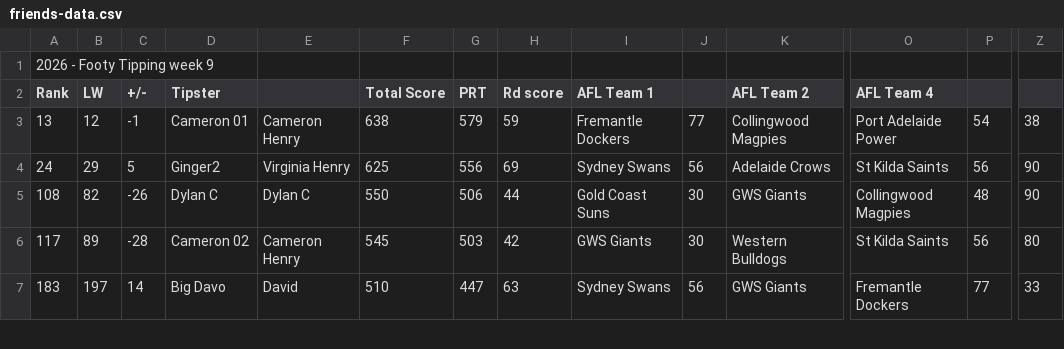
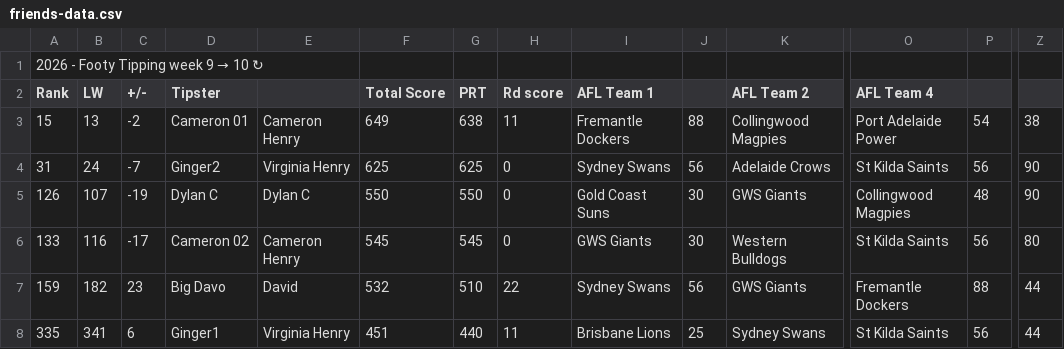
Before and after one commit to Big-Davo/2026-footy-picks, a CSV file: friends-data.csv, drawn as a sheet; only a part is shown, gaps mark what is left out; rows hold the shown columns only; the diff covers the shown part only; the diff names each change by its address in the sheet, - before the commit and + after, or states it on an @@ line.

Commit message:
Auto-score update (PPW, NRL R10)

```diff
--- a/friends-data.csv
+++ b/friends-data.csv
@@ A1 (Rank): 2026 - Footy Tipping week 9 → 2026 - Footy Tipping week 9 → 10 ↻ @@
-A3 (Rank): 13
+A3 (Rank): 15
-B3 (LW): 12
+B3 (LW): 13
-C3 (+/-): -1
+C3 (+/-): -2
-F3 (Total Score): 638
+F3 (Total Score): 649
-G3 (PRT): 579
+G3 (PRT): 638
-H3 (Rd score): 59
+H3 (Rd score): 11
-J3: 77
+J3: 88
-A4 (Rank): 24
+A4 (Rank): 31
-B4 (LW): 29
+B4 (LW): 24
-C4 (+/-): 5
+C4 (+/-): -7
-G4 (PRT): 556
+G4 (PRT): 625
-H4 (Rd score): 69
+H4 (Rd score): 0
-A5 (Rank): 108
+A5 (Rank): 126
-B5 (LW): 82
+B5 (LW): 107
-C5 (+/-): -26
+C5 (+/-): -19
-G5 (PRT): 506
+G5 (PRT): 550
-H5 (Rd score): 44
+H5 (Rd score): 0
-A6 (Rank): 117
+A6 (Rank): 133
-B6 (LW): 89
+B6 (LW): 116
-C6 (+/-): -28
+C6 (+/-): -17
-G6 (PRT): 503
+G6 (PRT): 545
-H6 (Rd score): 42
+H6 (Rd score): 0
-A7 (Rank): 183
+A7 (Rank): 159
-B7 (LW): 197
+B7 (LW): 182
-C7 (+/-): 14
+C7 (+/-): 23
-F7 (Total Score): 510
+F7 (Total Score): 532
-G7 (PRT): 447
+G7 (PRT): 510
-H7 (Rd score): 63
+H7 (Rd score): 22
-P7: 77
+P7: 88
-Z7: 33
+Z7: 44
+row 8: 335 | 341 | 6 | Ginger1 | Virginia Henry | 451 | 440 | 11 | Brisbane Lions | 25 | Sydney Swans | St Kilda Saints | 56 | 44
```
Also changed, not shown: 1 added row, 2 removed rows and 22 edited cells elsewhere in this file.
